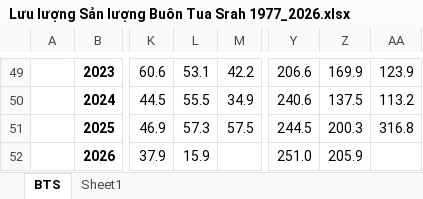
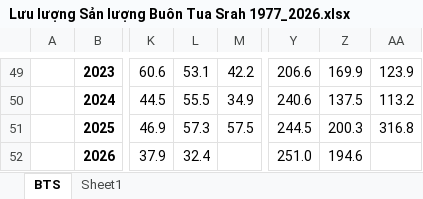
Before and after one commit to Minhsp3/CHIRPS, an Excel workbook: streamlit_deploy/truyvan_thuyvan/Lưu lượng Sản lượng Buôn Tua Srah 1977_2026.xlsx, sheet BTS, drawn as a sheet; only a part is shown, gaps mark what is left out; values as stored, in another font and other column widths than the file's, no borders; the diff names each change by its address in the sheet, - before the commit and + after, or states it on an @@ line.

```diff
--- a/streamlit_deploy/truyvan_thuyvan/Lưu lượng Sản lượng Buôn Tua Srah 1977_2026.xlsx (sheet BTS)
+++ b/streamlit_deploy/truyvan_thuyvan/Lưu lượng Sản lượng Buôn Tua Srah 1977_2026.xlsx (sheet BTS)
-L52: 15.9
+L52: 32.4
-Z52: 205.9
+Z52: 194.6
```
Also changed, not shown: streamlit_deploy/truyvan_thuyvan/Lưu lượng Sản lượng Buôn Kuop 1977_2026.xlsx, streamlit_deploy/truyvan_thuyvan/Lưu lượng Sản lượng Srepok3 1977_2026.xlsx, 1 other file.
